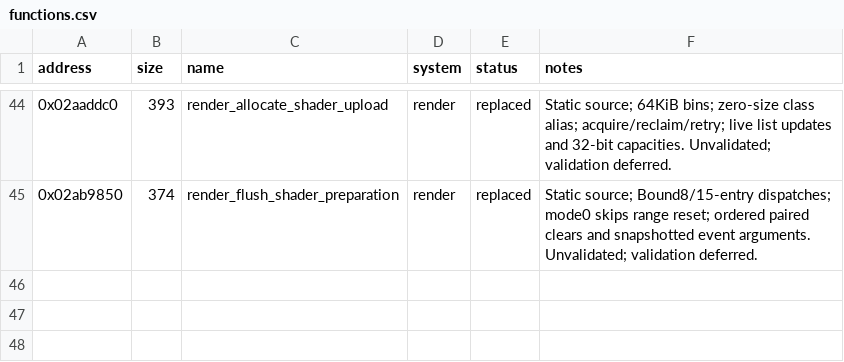
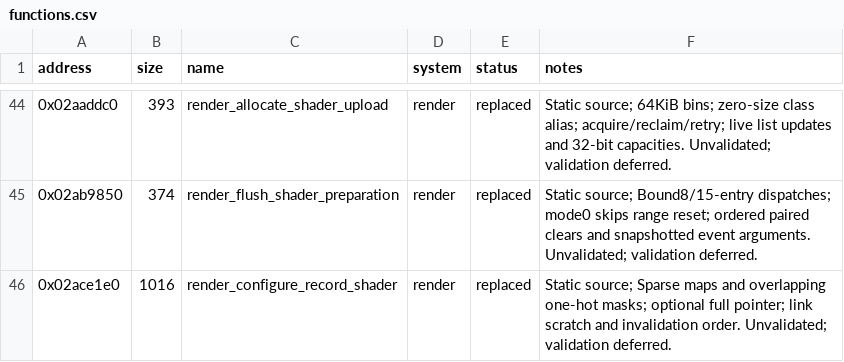
Before and after one commit to evill33t/Paleblood, a CSV file: symbols/functions.csv, drawn as a sheet; only a part is shown, gaps mark what is left out; the diff names each change by its address in the sheet, - before the commit and + after, or states it on an @@ line.

```diff
--- a/symbols/functions.csv
+++ b/symbols/functions.csv
+row 46: 0x02ace1e0 | 1016 | render_configure_record_shader | render | replaced | Static source; Sparse maps and overlapping one-hot masks; optional full pointer; link scratch and invalidation order. Unvalidated; validation deferred.
```
Also changed, not shown: game/hooks.csv, 3 other files.
